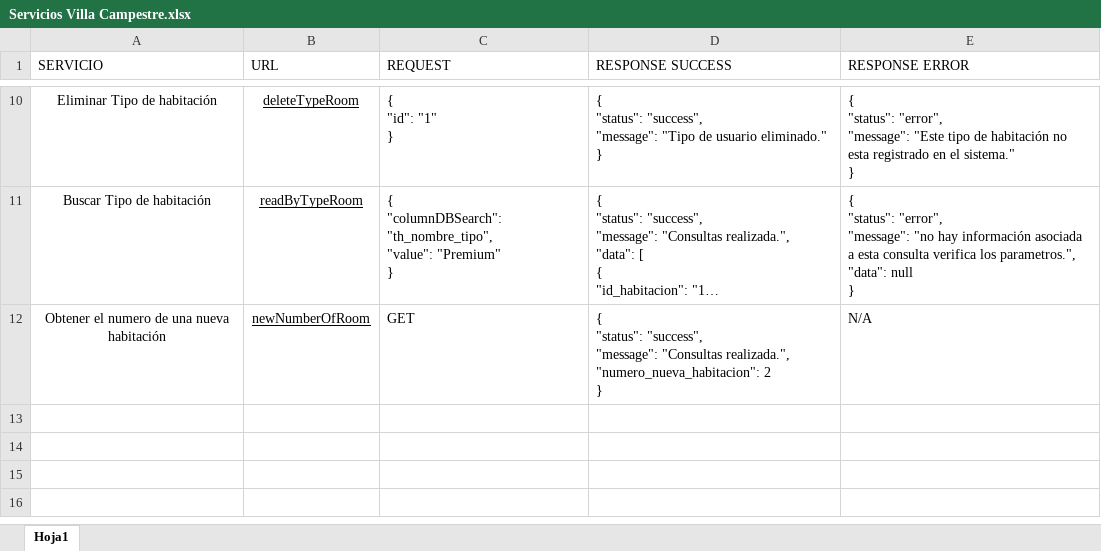
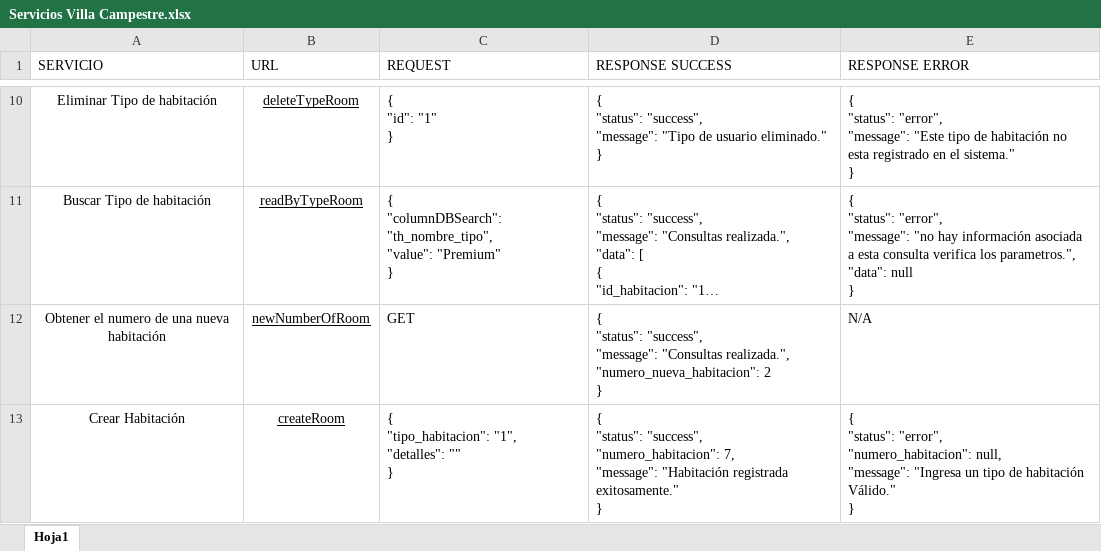
Before and after one commit to evelinFrontend/villa, an Excel workbook: Servicios Villa Campestre.xlsx, sheet Hoja1, drawn as a sheet; only a part is shown, gaps mark what is left out; long unchanged cells end in …; values as stored, in another font and other column widths than the file's, no borders; table styles not drawn; ↵ is a line break in a cell; the diff names each change by its address in the sheet, - before the commit and + after, or states it on an @@ line.

Commit message:
empezar crud habitacion

```diff
--- a/Servicios Villa Campestre.xlsx (sheet Hoja1)
+++ b/Servicios Villa Campestre.xlsx (sheet Hoja1)
+row 13: Crear Habitación | createRoom | { ↵ "tipo_habitacion": "1", ↵ "detalles": "" ↵ } | { ↵ "status": "success", ↵ "numero_habitacion": 7, ↵ "message": "Habitación registrada exitosamente." ↵ } | { ↵ "status": "error", ↵ "numero_habitacion": null, ↵ "message": "Ingresa un tipo de habitación Válido." ↵ }
```
Also changed, not shown: 3 other files.
